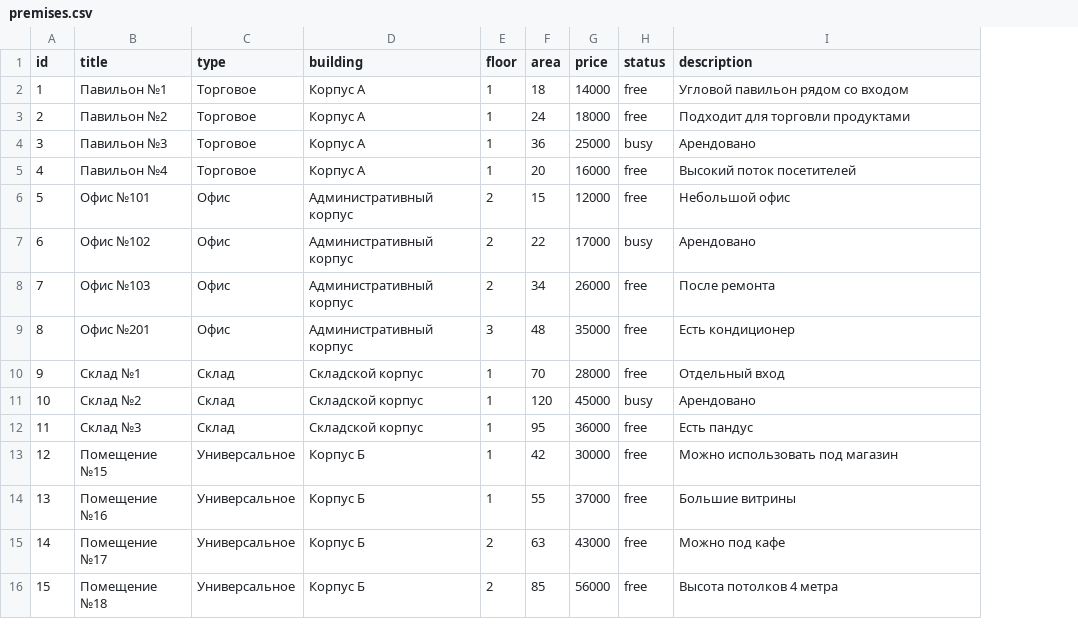
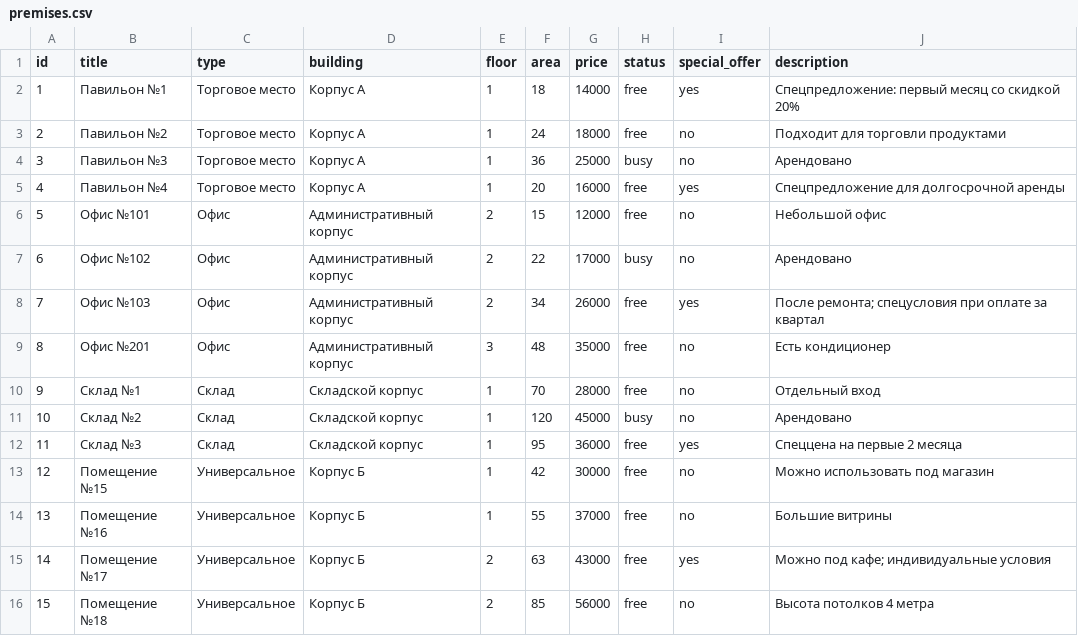
Before and after one commit to dimabille-hue/tai_bot, a CSV file: data/premises.csv, drawn as a sheet; addresses are those after the commit; the diff names each change by its address in the sheet, - before the commit and + after, or states it on an @@ line.

Commit message:
Add trade places and special offers sections

```diff
--- a/data/premises.csv
+++ b/data/premises.csv
+column I (special_offer), rows 2-16: yes | no | no | yes | no | no | yes | no | no | no | yes | no | no | yes | no
-C2:C5 (type): Торговое
+C2:C5 (type): Торговое место
-J2 (description): Угловой павильон рядом со входом
+J2 (description): Спецпредложение: первый месяц со скидкой 20%
-J5 (description): Высокий поток посетителей
+J5 (description): Спецпредложение для долгосрочной аренды
-J8 (description): После ремонта
+J8 (description): После ремонта; спецусловия при оплате за квартал
-J12 (description): Есть пандус
+J12 (description): Спеццена на первые 2 месяца
-J15 (description): Можно под кафе
+J15 (description): Можно под кафе; индивидуальные условия
```
Also changed, not shown: 9 other files.
